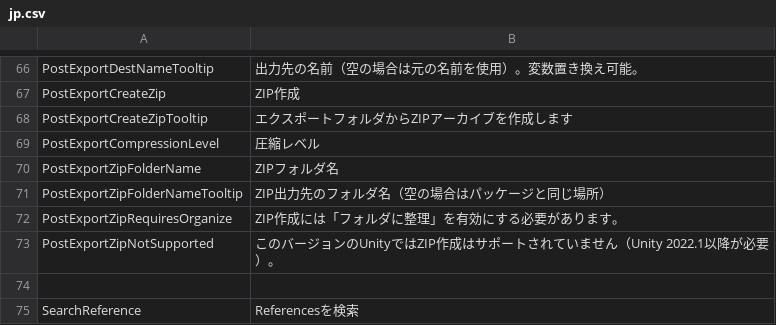
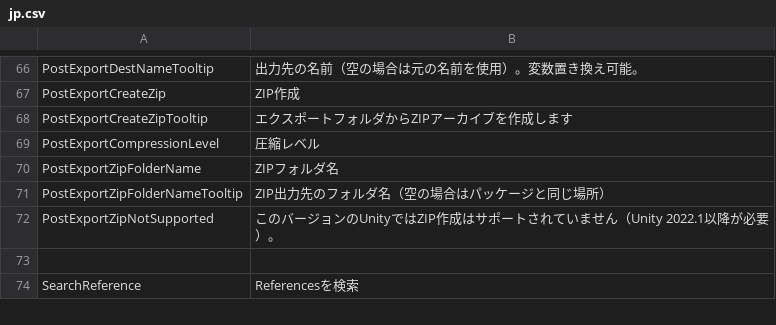
Before and after one commit to SleetCat123/MizoresUnityPackageExporter, a CSV file: Packages/com.mizore-nekoyanagi.utils.mizore-package-exporter/Texts/Resources/MizoresPackageExporter/jp.csv, drawn as a sheet; only a part is shown, gaps mark what is left out; the diff names each change by its address in the sheet, - before the commit and + after, or states it on an @@ line.

```diff
--- a/Packages/com.mizore-nekoyanagi.utils.mizore-package-exporter/Texts/Resources/MizoresPackageExporter/jp.csv
+++ b/Packages/com.mizore-nekoyanagi.utils.mizore-package-exporter/Texts/Resources/MizoresPackageExporter/jp.csv
-row 72: PostExportZipRequiresOrganize | ZIP作成には「フォルダに整理」を有効にする必要があります。
```
Also changed, not shown: Packages/com.mizore-nekoyanagi.utils.mizore-package-exporter/Texts/Resources/MizoresPackageExporter/en.csv, 3 other files.
